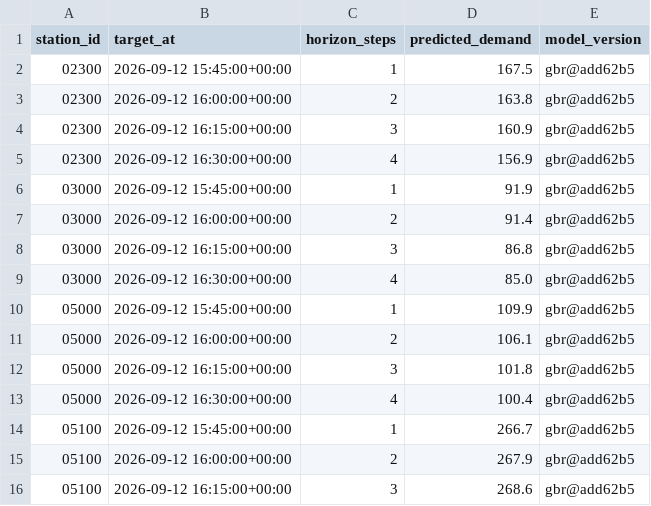
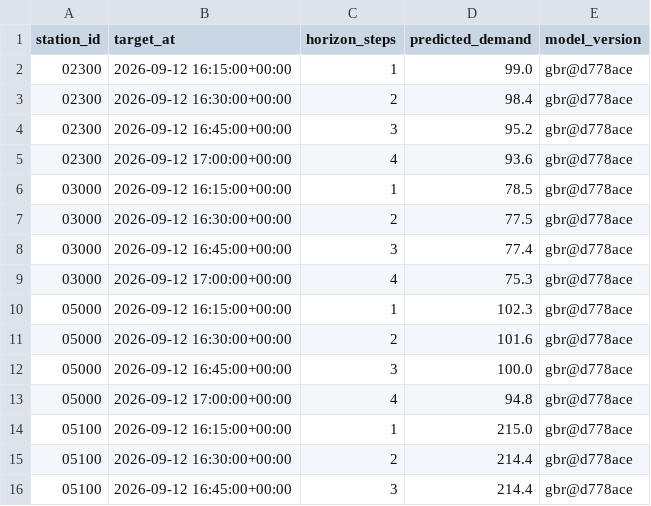
Before and after one commit to davidbrinez30/proyecto-visualizacion-2-mi-pulso-transmi, a CSV file: artifacts/predictions_latest.csv, drawn as a sheet; only a part is shown; the diff covers the shown part only.

```diff
--- a/artifacts/predictions_latest.csv
+++ b/artifacts/predictions_latest.csv
@@ -1,16 +1,16 @@
 station_id,target_at,horizon_steps,predicted_demand,model_version
-02300,2026-09-12 15:45:00+00:00,1,167.5,gbr@add62b5
-02300,2026-09-12 16:00:00+00:00,2,163.8,gbr@add62b5
-02300,2026-09-12 16:15:00+00:00,3,160.9,gbr@add62b5
-02300,2026-09-12 16:30:00+00:00,4,156.9,gbr@add62b5
-03000,2026-09-12 15:45:00+00:00,1,91.9,gbr@add62b5
-03000,2026-09-12 16:00:00+00:00,2,91.4,gbr@add62b5
-03000,2026-09-12 16:15:00+00:00,3,86.8,gbr@add62b5
-03000,2026-09-12 16:30:00+00:00,4,85.0,gbr@add62b5
-05000,2026-09-12 15:45:00+00:00,1,109.9,gbr@add62b5
-05000,2026-09-12 16:00:00+00:00,2,106.1,gbr@add62b5
-05000,2026-09-12 16:15:00+00:00,3,101.8,gbr@add62b5
-05000,2026-09-12 16:30:00+00:00,4,100.4,gbr@add62b5
-05100,2026-09-12 15:45:00+00:00,1,266.7,gbr@add62b5
-05100,2026-09-12 16:00:00+00:00,2,267.9,gbr@add62b5
-05100,2026-09-12 16:15:00+00:00,3,268.6,gbr@add62b5
+02300,2026-09-12 16:15:00+00:00,1,99.0,gbr@d778ace
+02300,2026-09-12 16:30:00+00:00,2,98.4,gbr@d778ace
+02300,2026-09-12 16:45:00+00:00,3,95.2,gbr@d778ace
+02300,2026-09-12 17:00:00+00:00,4,93.6,gbr@d778ace
+03000,2026-09-12 16:15:00+00:00,1,78.5,gbr@d778ace
+03000,2026-09-12 16:30:00+00:00,2,77.5,gbr@d778ace
+03000,2026-09-12 16:45:00+00:00,3,77.4,gbr@d778ace
+03000,2026-09-12 17:00:00+00:00,4,75.3,gbr@d778ace
+05000,2026-09-12 16:15:00+00:00,1,102.3,gbr@d778ace
+05000,2026-09-12 16:30:00+00:00,2,101.6,gbr@d778ace
+05000,2026-09-12 16:45:00+00:00,3,100.0,gbr@d778ace
+05000,2026-09-12 17:00:00+00:00,4,94.8,gbr@d778ace
+05100,2026-09-12 16:15:00+00:00,1,215.0,gbr@d778ace
+05100,2026-09-12 16:30:00+00:00,2,214.4,gbr@d778ace
+05100,2026-09-12 16:45:00+00:00,3,214.4,gbr@d778ace
```
Also changed, not shown: 99 edited cells elsewhere in this file, 6 other files.
